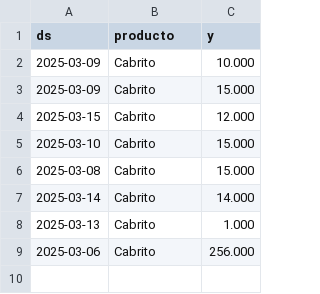
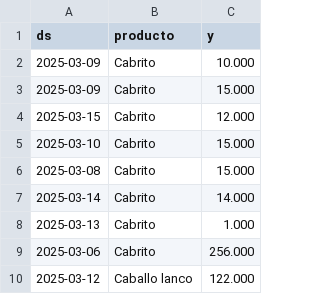
Before and after one commit to al415633/PedirIA, a CSV file: src/main/resources/temp/csvTestFile.csv, drawn as a sheet; the diff names each change by its address in the sheet, - before the commit and + after, or states it on an @@ line.

```diff
--- a/src/main/resources/temp/csvTestFile.csv
+++ b/src/main/resources/temp/csvTestFile.csv
+row 10: 2025-03-12 | Caballo lanco | 122.000
```
Also changed, not shown: 10 other files.
